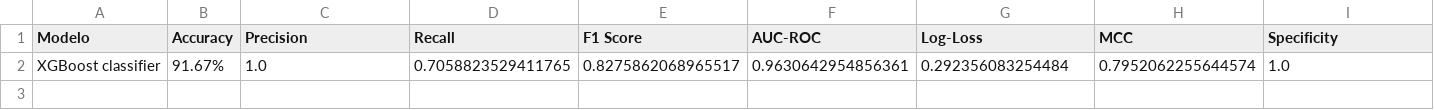
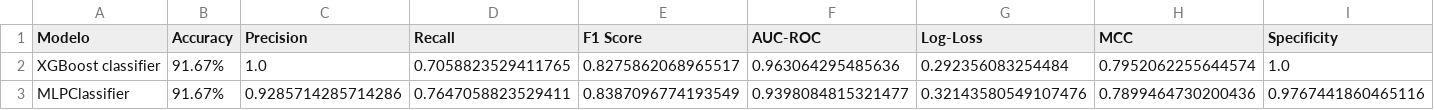
Before and after one commit to ricartorres/InsuficienciaC, a CSV file: scripts/training/metrics.csv, drawn as a sheet.

Commit message:
Agregar archivo metricas.csv

```diff
--- a/scripts/training/metrics.csv
+++ b/scripts/training/metrics.csv
@@ -1,2 +1,3 @@
 Modelo,Accuracy,Precision,Recall,F1 Score,AUC-ROC,Log-Loss,MCC,Specificity
-XGBoost classifier,91.67%,1.0,0.7058823529411765,0.8275862068965517,0.9630642954856361,0.292356083254484,0.7952062255644574,1.0
+XGBoost classifier,91.67%,1.0,0.7058823529411765,0.8275862068965517,0.963064295485636,0.292356083254484,0.7952062255644574,1.0
+MLPClassifier,91.67%,0.9285714285714286,0.7647058823529411,0.8387096774193549,0.9398084815321477,0.32143580549107476,0.7899464730200436,0.9767441860465116
```
